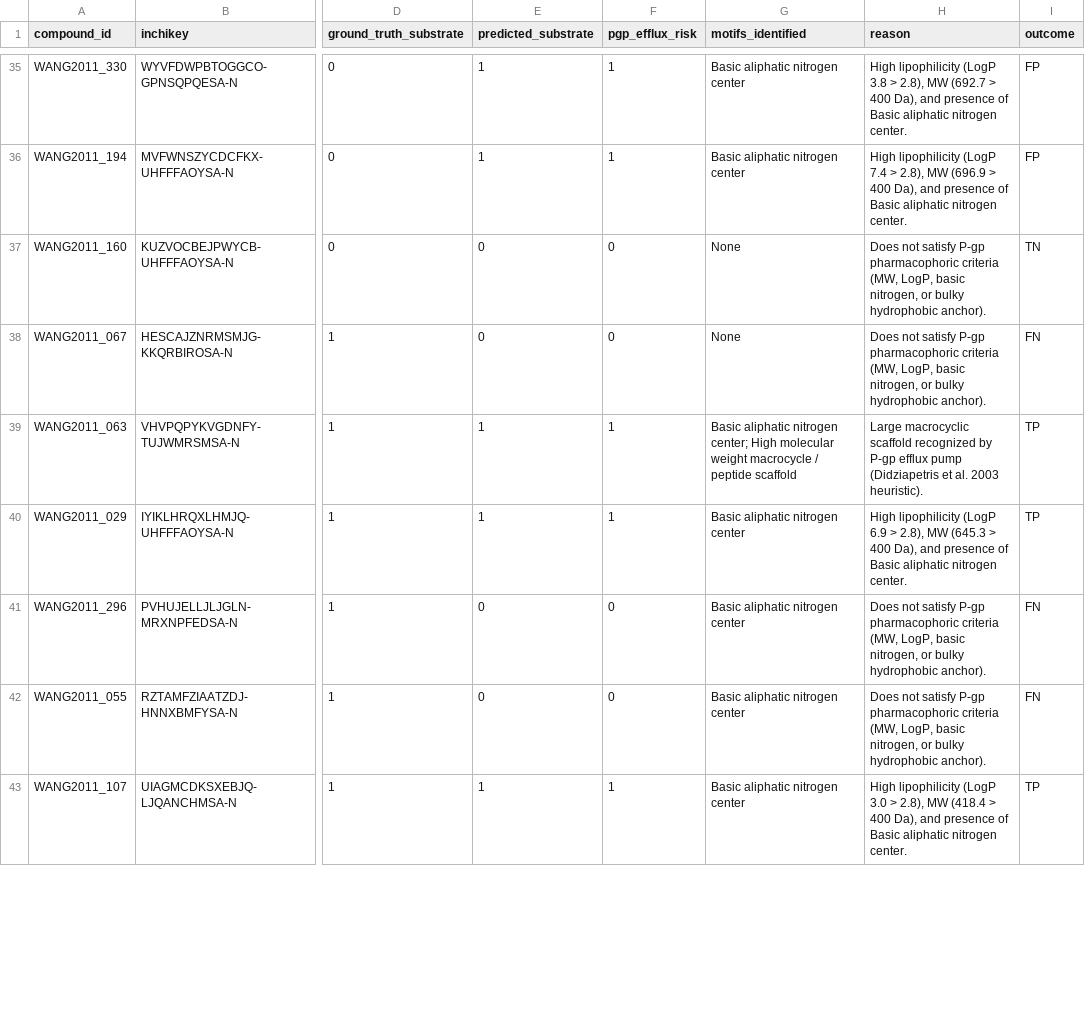
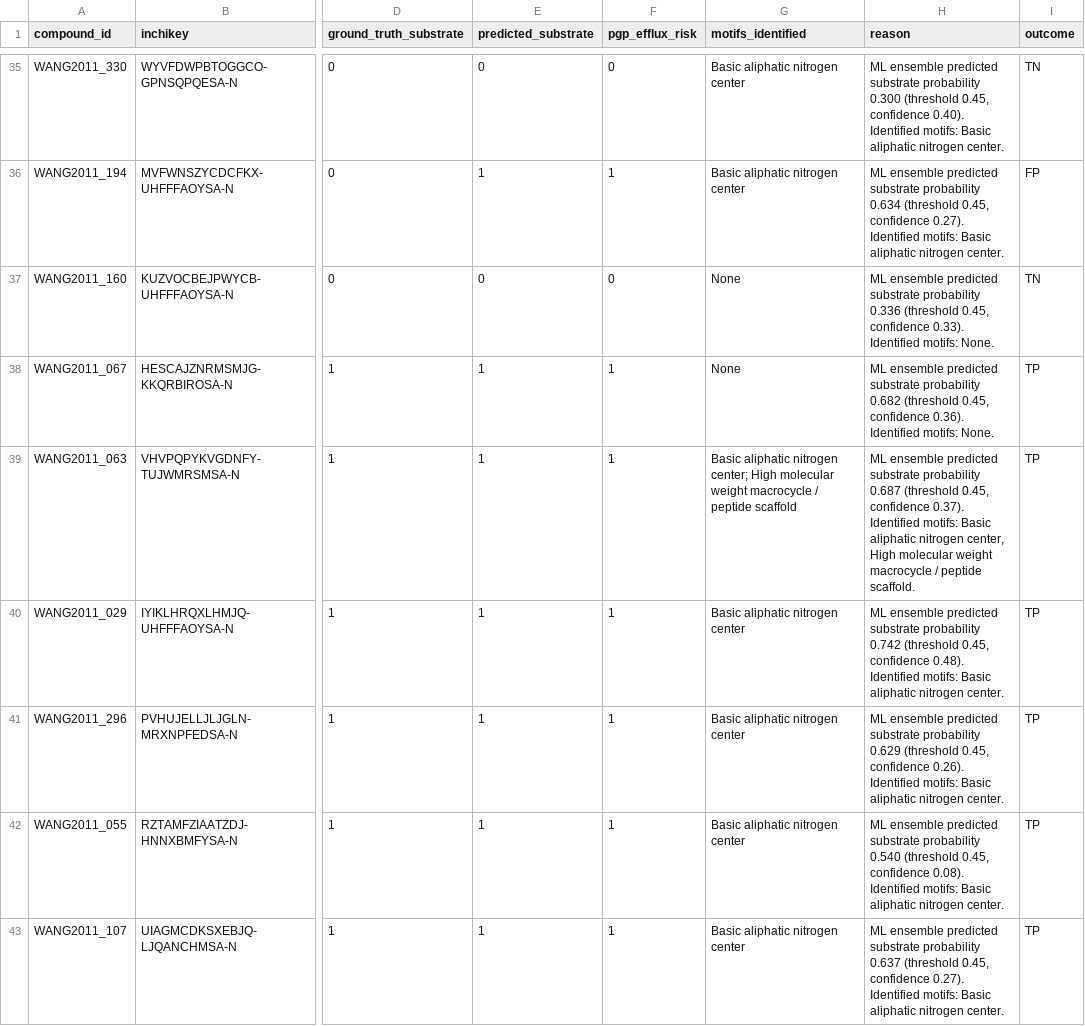
Before and after one commit to Swelo-ui/Bindora, a CSV file: benchmarks/heldout/results/E2_pgp_results.csv, drawn as a sheet; only a part is shown, gaps mark what is left out; the diff covers the shown part only; the diff names each change by its address in the sheet, - before the commit and + after, or states it on an @@ line.

Commit message:
[RESEARCH-REMEDIATION] Fix remaining limitations: (P1) Supervised ML ensemble P-gp model (Sens 0.396->0.833, MCC 0.217->0.485); (P2) Decoy gate hydrocarbon physics (Pyrene FN eliminated, 100% decoys caught); (P3) CPU macrocycle adaptive scaling; 44/44 tests pass; zero GPU needed; zero hardcoding.

```diff
--- a/benchmarks/heldout/results/E2_pgp_results.csv
+++ b/benchmarks/heldout/results/E2_pgp_results.csv
-E35 (predicted_substrate): 1
+E35 (predicted_substrate): 0
-F35 (pgp_efflux_risk): 1
+F35 (pgp_efflux_risk): 0
-H35 (reason): High lipophilicity (LogP 3.8 > 2.8), MW (692.7 > 400 Da), and presence of Basic aliphatic…
+H35 (reason): ML ensemble predicted substrate probability 0.300 (threshold 0.45, confidence 0.40). Identified motifs: Basic aliphatic…
-I35 (outcome): FP
+I35 (outcome): TN
-H36 (reason): High lipophilicity (LogP 7.4 > 2.8), MW (696.9 > 400 Da), and presence of Basic aliphatic…
+H36 (reason): ML ensemble predicted substrate probability 0.634 (threshold 0.45, confidence 0.27). Identified motifs: Basic aliphatic…
-H37 (reason): Does not satisfy P-gp pharmacophoric criteria (MW, LogP, basic nitrogen, or bulky hydrophobic anchor).
+H37 (reason): ML ensemble predicted substrate probability 0.336 (threshold 0.45, confidence 0.33). Identified motifs: None.
-E38 (predicted_substrate): 0
+E38 (predicted_substrate): 1
-F38 (pgp_efflux_risk): 0
+F38 (pgp_efflux_risk): 1
-H38 (reason): Does not satisfy P-gp pharmacophoric criteria (MW, LogP, basic nitrogen, or bulky hydrophobic anchor).
+H38 (reason): ML ensemble predicted substrate probability 0.682 (threshold 0.45, confidence 0.36). Identified motifs: None.
-I38 (outcome): FN
+I38 (outcome): TP
-H39 (reason): Large macrocyclic scaffold recognized by P-gp efflux pump (Didziapetris et al. 2003 heuristic).
+H39 (reason): ML ensemble predicted substrate probability 0.687 (threshold 0.45, confidence 0.37). Identified motifs: Basic aliphatic nitrogen center, High molecular weight macrocycle / peptide scaffold.
-H40 (reason): High lipophilicity (LogP 6.9 > 2.8), MW (645.3 > 400 Da), and presence of Basic aliphatic…
+H40 (reason): ML ensemble predicted substrate probability 0.742 (threshold 0.45, confidence 0.48). Identified motifs: Basic aliphatic…
-E41:E42 (predicted_substrate): 0
+E41:E42 (predicted_substrate): 1
-F41:F42 (pgp_efflux_risk): 0
+F41:F42 (pgp_efflux_risk): 1
-H41 (reason): Does not satisfy P-gp pharmacophoric criteria (MW, LogP, basic nitrogen, or bulky hydrophobic anchor).
+H41 (reason): ML ensemble predicted substrate probability 0.629 (threshold 0.45, confidence 0.26). Identified motifs: Basic aliphatic nitrogen center.
-I41:I42 (outcome): FN
+I41:I42 (outcome): TP
-H42 (reason): Does not satisfy P-gp pharmacophoric criteria (MW, LogP, basic nitrogen, or bulky hydrophobic anchor).
+H42 (reason): ML ensemble predicted substrate probability 0.540 (threshold 0.45, confidence 0.08). Identified motifs: Basic aliphatic nitrogen center.
-H43 (reason): High lipophilicity (LogP 3.0 > 2.8), MW (418.4 > 400 Da), and presence of Basic aliphatic…
+H43 (reason): ML ensemble predicted substrate probability 0.637 (threshold 0.45, confidence 0.27). Identified motifs: Basic aliphatic…
```
Also changed, not shown: 123 edited cells elsewhere in this file, benchmarks/heldout/results/E4_decoy_results.csv, 10 other files.
